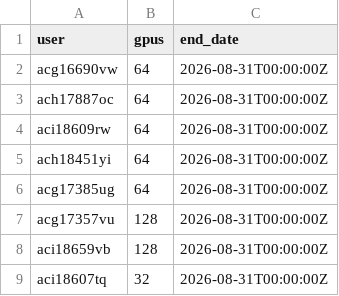
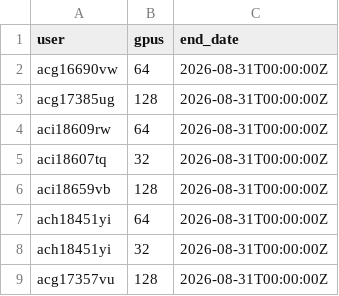
Before and after one commit to llm-jp/cluster-limits, a CSV file: abci.csv, drawn as a sheet.

Commit message:
maintenance on 2026-08-05 (#131)

```diff
--- a/abci.csv
+++ b/abci.csv
@@ -2,8 +2,8 @@ user,gpus,end_date
 acg16690vw,64,2026-08-31T00:00:00Z
-ach17887oc,64,2026-08-31T00:00:00Z
+acg17385ug,128,2026-08-31T00:00:00Z
 aci18609rw,64,2026-08-31T00:00:00Z
+aci18607tq,32,2026-08-31T00:00:00Z
+aci18659vb,128,2026-08-31T00:00:00Z
 ach18451yi,64,2026-08-31T00:00:00Z
-acg17385ug,64,2026-08-31T00:00:00Z
+ach18451yi,32,2026-08-31T00:00:00Z
 acg17357vu,128,2026-08-31T00:00:00Z
-aci18659vb,128,2026-08-31T00:00:00Z
-aci18607tq,32,2026-08-31T00:00:00Z
```
